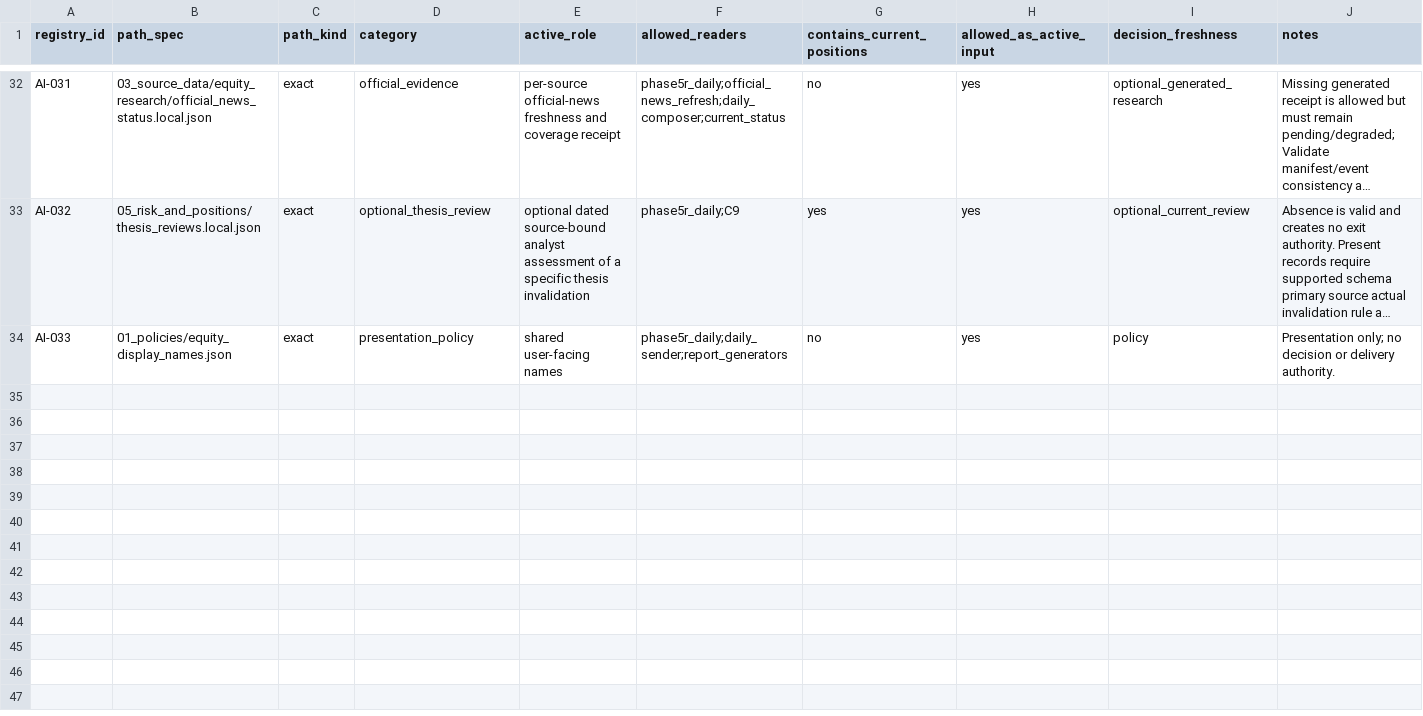
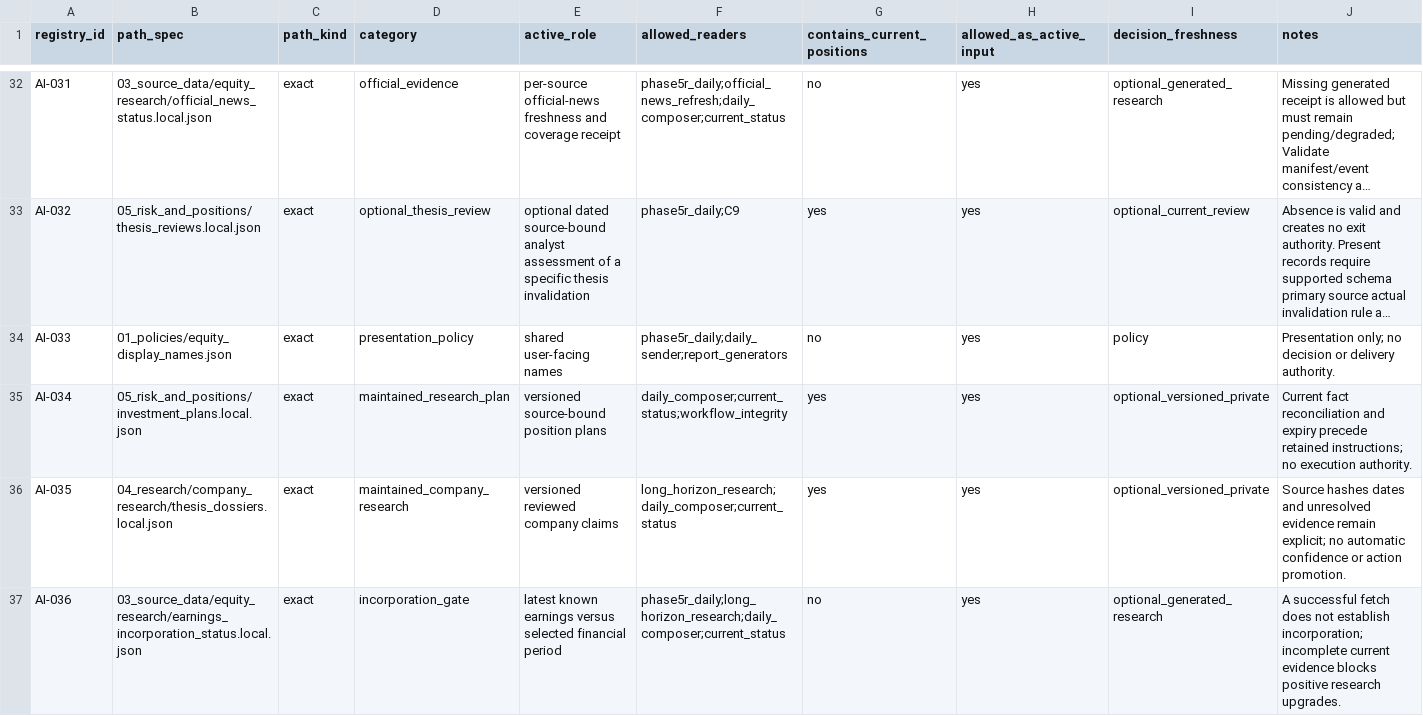
Before and after one commit to stevenchenjy/equity, a CSV file: 00_project_control/allowed_active_inputs.csv, drawn as a sheet; only a part is shown, gaps mark what is left out; long unchanged cells end in …; the diff covers the shown part only; the diff names each change by its address in the sheet, - before the commit and + after, or states it on an @@ line.

Commit message:
Maintain investment plans, evidence incorporation and auditable research continuity

```diff
--- a/00_project_control/allowed_active_inputs.csv
+++ b/00_project_control/allowed_active_inputs.csv
+row 35: AI-034 | 05_risk_and_positions/investment_plans.local.json | exact | maintained_research_plan | versioned source-bound position plans | daily_composer;current_status;workflow_integrity | yes | yes | optional_versioned_private | Current fact reconciliation and expiry precede retained instructions; no execution authority.
+row 36: AI-035 | 04_research/company_research/thesis_dossiers.local.json | exact | maintained_company_research | versioned reviewed company claims | long_horizon_research;daily_composer;current_status | yes | yes | optional_versioned_private | Source hashes dates and unresolved evidence remain explicit; no automatic confidence or action promotion.
+row 37: AI-036 | 03_source_data/equity_research/earnings_incorporation_status.local.json | exact | incorporation_gate | latest known earnings versus selected financial period | phase5r_daily;long_horizon_research;daily_composer;current_status | no | yes | optional_generated_research | A successful fetch does not establish incorporation; incomplete current evidence blocks positive research upgrades.
```
Also changed, not shown: 3 added rows elsewhere in this file, 55 other files.
